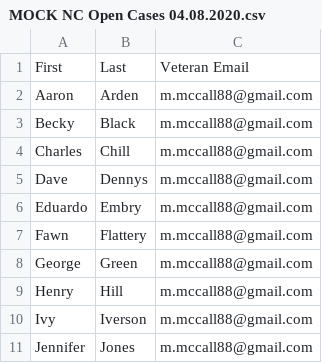
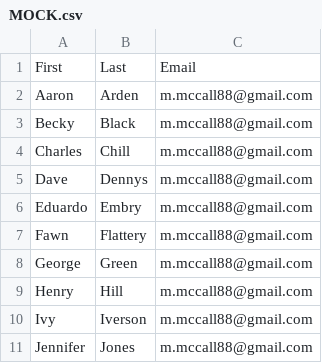
Before and after one commit to matthewrmccall/mailer, a CSV file: MOCK.csv (was MOCK NC Open Cases 04.08.2020.csv), drawn as a sheet.

```diff
--- a/MOCK NC Open Cases 04.08.2020.csv
+++ b/MOCK.csv
@@ -1,2 +1,2 @@
-First,Last,Veteran Email
+First,Last,Email
 Aaron,Arden,m.mccall88@gmail.com
```
Also changed, not shown: 3 other files.
